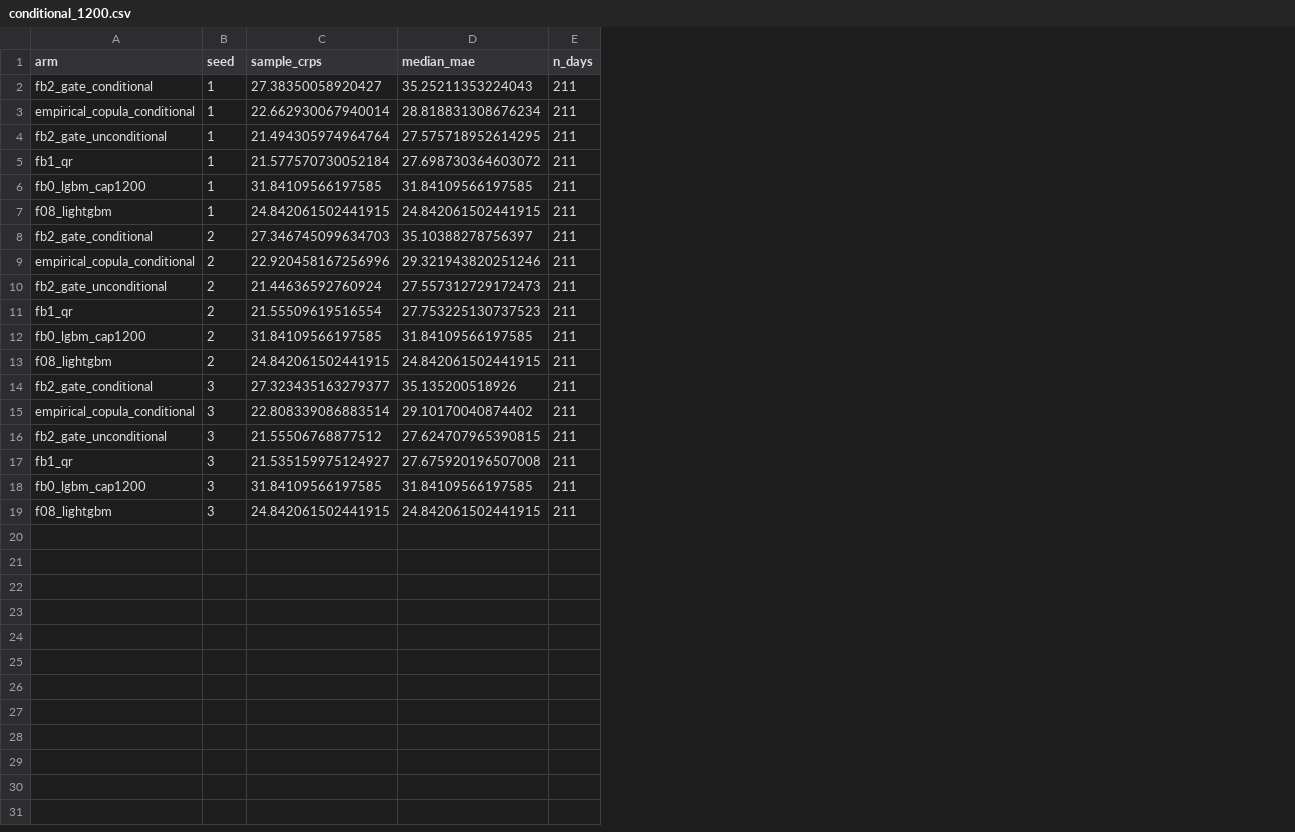
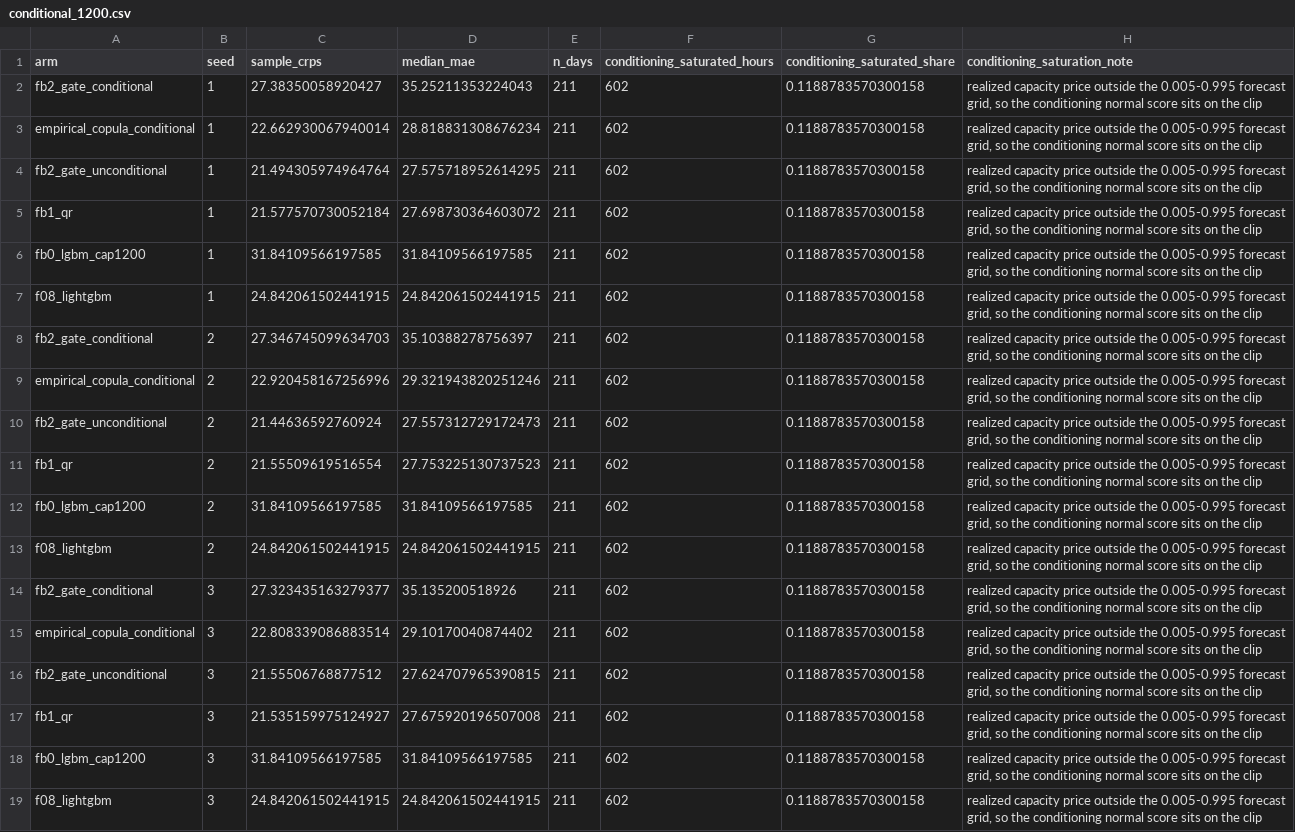
Before and after one commit to zl-comment/electricity-price-forecasting-research, a CSV file: p1_paper/results/s3_forecast_side/conditional_1200.csv, drawn as a sheet; the diff names each change by its address in the sheet, - before the commit and + after, or states it on an @@ line.

```diff
--- a/p1_paper/results/s3_forecast_side/conditional_1200.csv
+++ b/p1_paper/results/s3_forecast_side/conditional_1200.csv
+column F (conditioning_saturated_hours), rows 2-19: all 602
+column G (conditioning_saturated_share), rows 2-19: all 0.1188783570300158
+column H (conditioning_saturation_note), rows 2-19: all realized capacity price outside the 0.005-0.995 forecast grid, so the conditioning normal score sits on the clip
```
Also changed, not shown: p1_paper/results/s3_forecast_side/point_metrics.csv, 4 other files.
